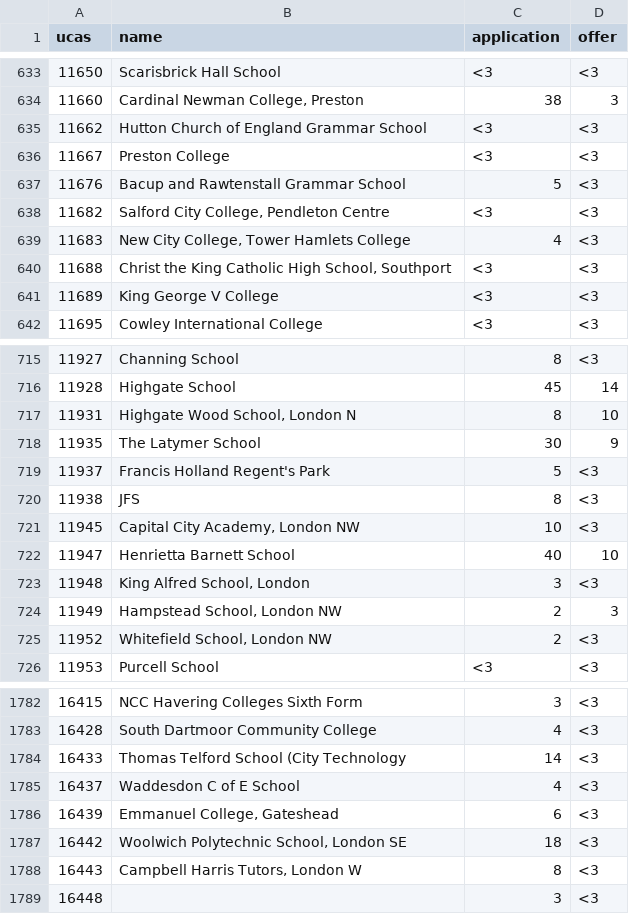
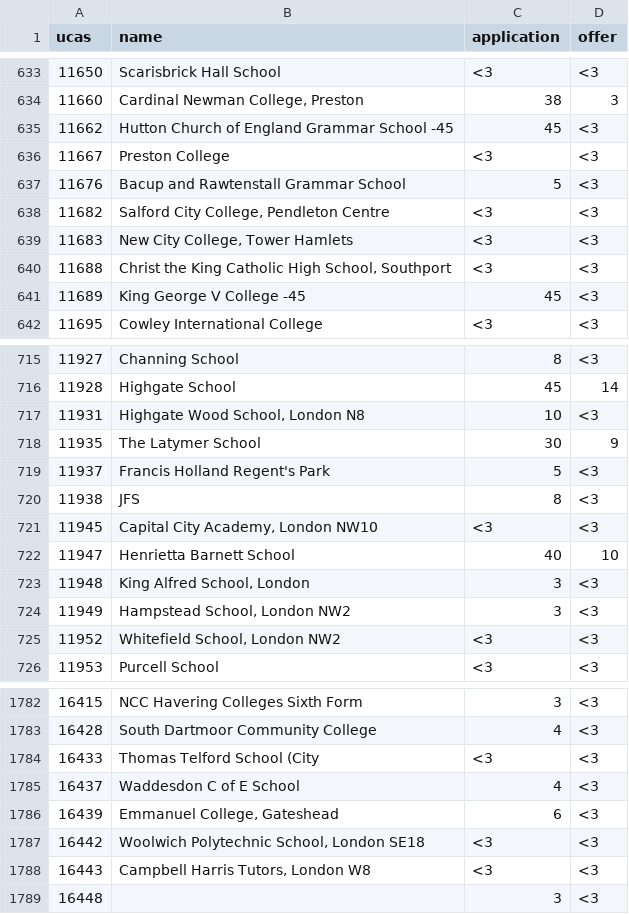
Before and after one commit to limestreetlab/limestreetlab.github.io, a CSV file: blog/data/oxbridge/extracted/oxford_2021.csv, drawn as a sheet; only a part is shown, gaps mark what is left out; the diff covers the shown part only.

```diff
--- a/blog/data/oxbridge/extracted/oxford_2021.csv
+++ b/blog/data/oxbridge/extracted/oxford_2021.csv
@@ -634,3 +634,3 @@
 "11660","Cardinal Newman College, Preston","38","3"
-"11662","Hutton Church of England Grammar School","<3","<3"
+"11662","Hutton Church of England Grammar School                                       -45","45","<3"
 "11667","Preston College","<3","<3"
@@ -638,5 +638,5 @@
 "11682","Salford City College, Pendleton Centre","<3","<3"
-"11683","New City College, Tower Hamlets College","4","<3"
+"11683","New City College, Tower Hamlets","<3","<3"
 "11688","Christ the King Catholic High School, Southport","<3","<3"
-"11689","King George V College","<3","<3"
+"11689","King George V College                                                         -45","45","<3"
 "11695","Cowley International College","<3","<3"
@@ -716,3 +716,3 @@
 "11928","Highgate School","45","14"
-"11931","Highgate Wood School, London N","8","10"
+"11931","Highgate Wood School, London N8","10","<3"
 "11935","The Latymer School","30","9"
@@ -720,7 +720,7 @@
 "11938","JFS","8","<3"
-"11945","Capital City Academy, London NW","10","<3"
+"11945","Capital City Academy, London NW10","<3","<3"
 "11947","Henrietta Barnett School","40","10"
 "11948","King Alfred School, London","3","<3"
-"11949","Hampstead School, London NW","2","3"
-"11952","Whitefield School, London NW","2","<3"
+"11949","Hampstead School, London NW2","3","<3"
+"11952","Whitefield School, London NW2","<3","<3"
 "11953","Purcell School","<3","<3"
@@ -1783,7 +1783,7 @@
 "16428","South Dartmoor Community College","4","<3"
-"16433","Thomas Telford School (City Technology","14","<3"
+"16433","Thomas Telford School (City","<3","<3"
 "16437","Waddesdon C of E School","4","<3"
 "16439","Emmanuel College, Gateshead","6","<3"
-"16442","Woolwich Polytechnic School, London SE","18","<3"
-"16443","Campbell Harris Tutors, London W","8","<3"
+"16442","Woolwich Polytechnic School, London SE18","<3","<3"
+"16443","Campbell Harris Tutors, London W8","<3","<3"
 "16448","","3","<3"
```
Also changed, not shown: 126 edited cells elsewhere in this file, blog/data/oxbridge/extracted/oxford_2019.csv, blog/data/oxbridge/extracted/oxford_2020.csv, 11 other files.
